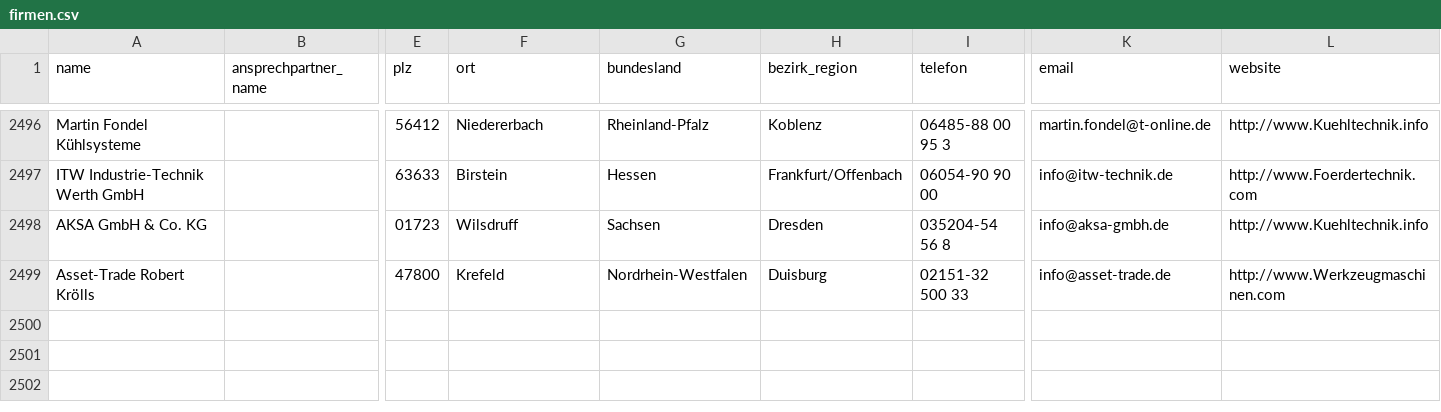
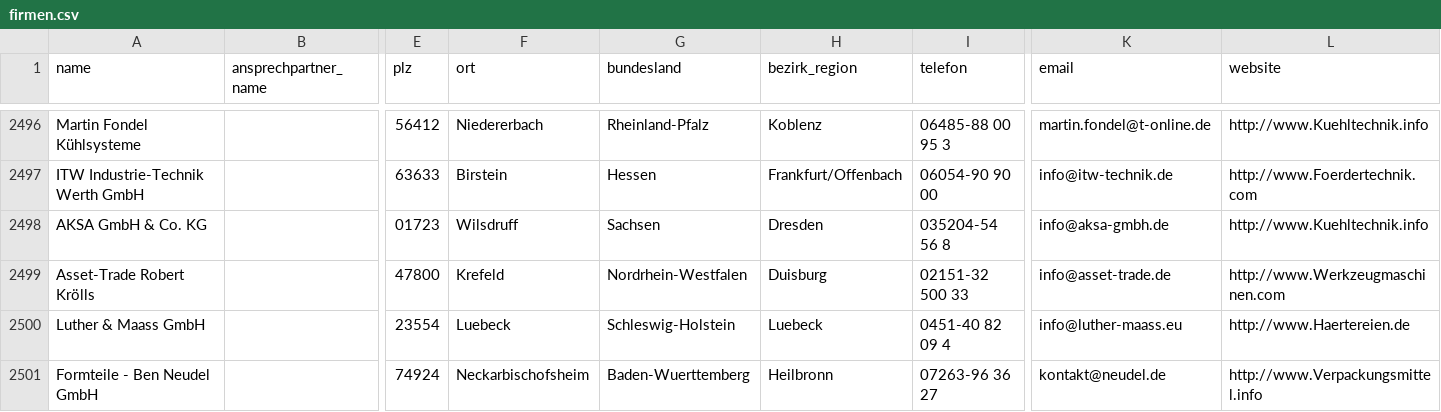
Before and after one commit to ibrahimcessay-art/Energie-Lead-Scraper-1, a CSV file: data/firmen.csv, drawn as a sheet; only a part is shown, gaps mark what is left out; rows hold the shown columns only; the diff names each change by its address in the sheet, - before the commit and + after, or states it on an @@ line.

Commit message:
Neue Leads

```diff
--- a/data/firmen.csv
+++ b/data/firmen.csv
+row 2500: Luther & Maass GmbH |  | 23554 | Luebeck | Schleswig-Holstein | Luebeck | 0451-40 82 09 4 | info@luther-maass.eu | http://www.Haertereien.de
+row 2501: Formteile - Ben Neudel GmbH |  | 74924 | Neckarbischofsheim | Baden-Wuerttemberg | Heilbronn | 07263-96 36 27 | kontakt@neudel.de | http://www.Verpackungsmittel.info
```
